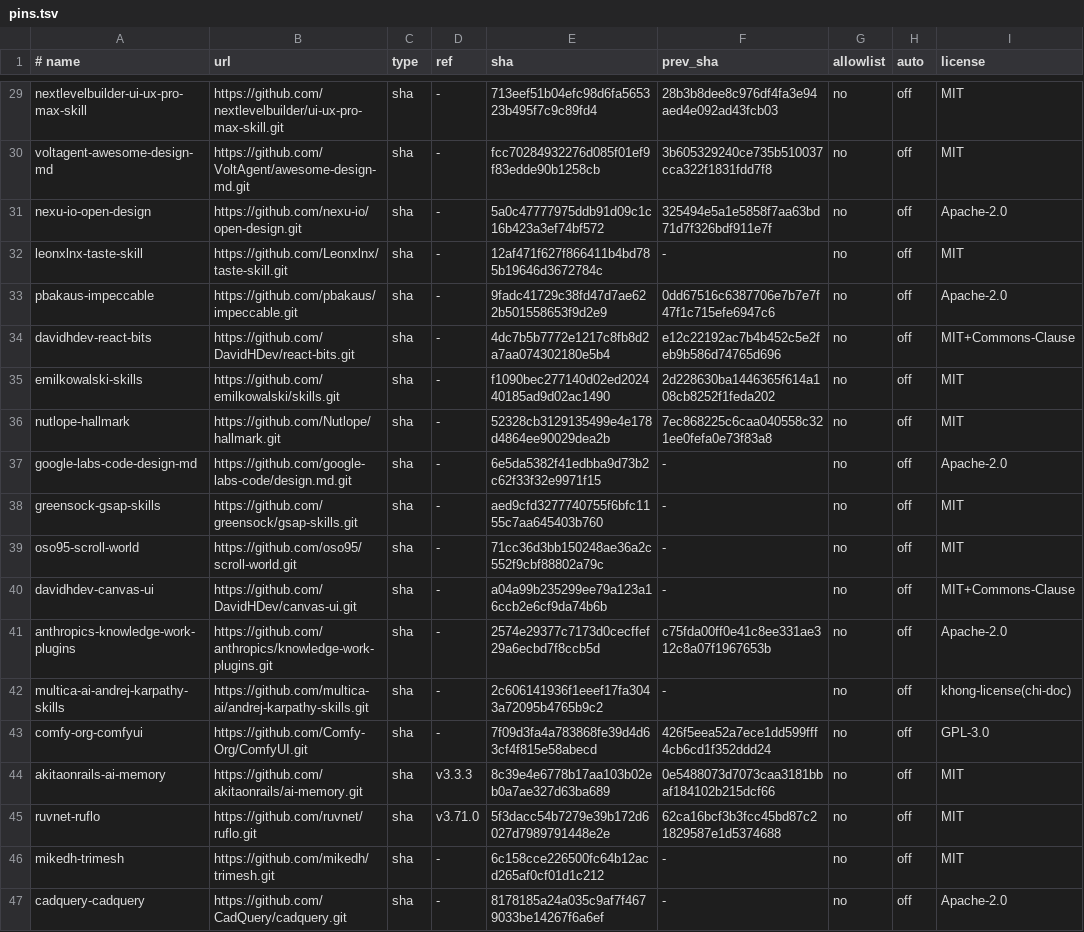
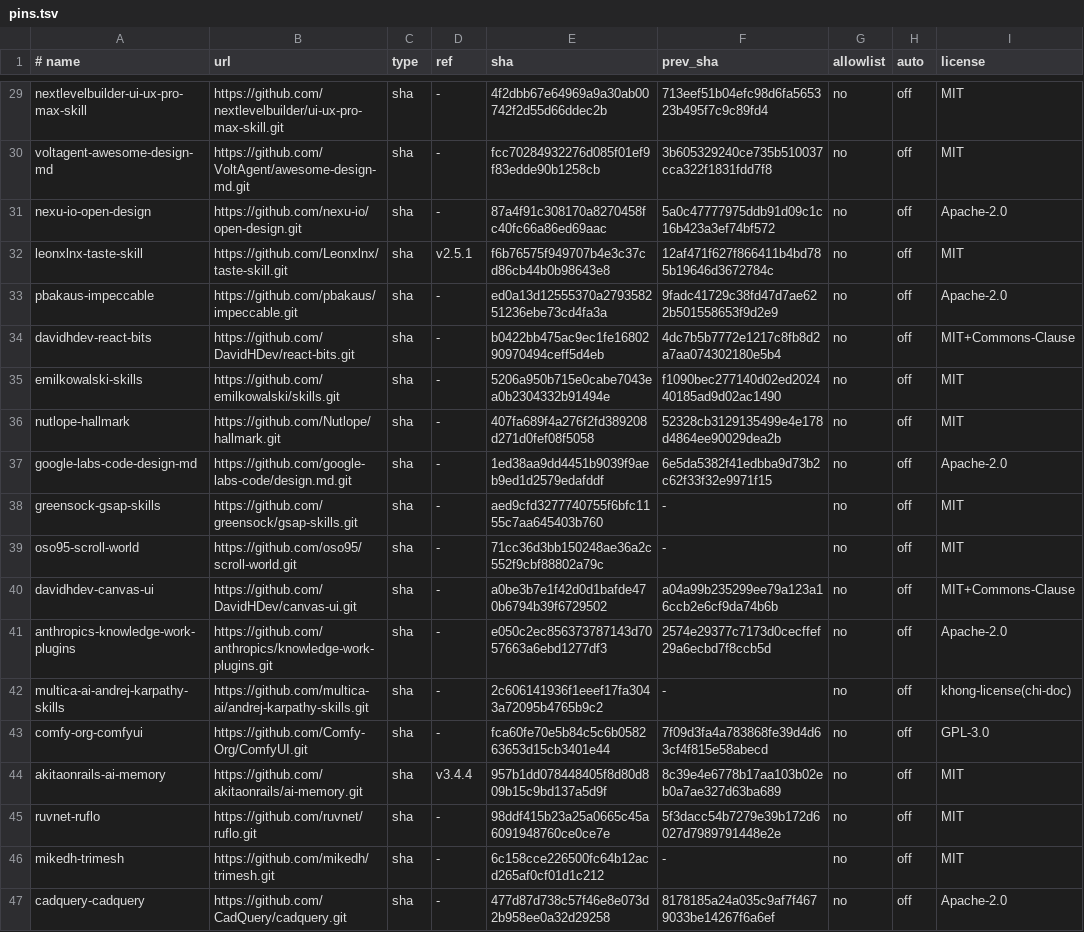
Before and after one commit to athanhtuan11/STLAB_Toolhub, a TSV file: claude-workspace/community/pins.tsv, drawn as a sheet; only a part is shown, gaps mark what is left out; the diff covers the shown part only; the diff names each change by its address in the sheet, - before the commit and + after, or states it on an @@ line.

```diff
--- a/claude-workspace/community/pins.tsv
+++ b/claude-workspace/community/pins.tsv
-E29 (sha): 713eef51b04efc98d6fa565323b495f7c9c89fd4
+E29 (sha): 4f2dbb67e64969a9a30ab00742f2d55d66ddec2b
-F29 (prev_sha): 28b3b8dee8c976df4fa3e94aed4e092ad43fcb03
+F29 (prev_sha): 713eef51b04efc98d6fa565323b495f7c9c89fd4
-E31 (sha): 5a0c47777975ddb91d09c1c16b423a3ef74bf572
+E31 (sha): 87a4f91c308170a8270458fc40fc66a86ed69aac
-F31 (prev_sha): 325494e5a1e5858f7aa63bd71d7f326bdf911e7f
+F31 (prev_sha): 5a0c47777975ddb91d09c1c16b423a3ef74bf572
-D32 (ref): -
+D32 (ref): v2.5.1
-E32 (sha): 12af471f627f866411b4bd785b19646d3672784c
+E32 (sha): f6b76575f949707b4e3c37cd86cb44b0b98643e8
-F32 (prev_sha): -
+F32 (prev_sha): 12af471f627f866411b4bd785b19646d3672784c
-E33 (sha): 9fadc41729c38fd47d7ae622b501558653f9d2e9
+E33 (sha): ed0a13d12555370a279358251236ebe73cd4fa3a
-F33 (prev_sha): 0dd67516c6387706e7b7e7f47f1c715efe6947c6
+F33 (prev_sha): 9fadc41729c38fd47d7ae622b501558653f9d2e9
-E34 (sha): 4dc7b5b7772e1217c8fb8d2a7aa074302180e5b4
+E34 (sha): b0422bb475ac9ec1fe1680290970494ceff5d4eb
-F34 (prev_sha): e12c22192ac7b4b452c5e2feb9b586d74765d696
+F34 (prev_sha): 4dc7b5b7772e1217c8fb8d2a7aa074302180e5b4
-E35 (sha): f1090bec277140d02ed202440185ad9d02ac1490
+E35 (sha): 5206a950b715e0cabe7043ea0b2304332b91494e
-F35 (prev_sha): 2d228630ba1446365f614a108cb8252f1feda202
+F35 (prev_sha): f1090bec277140d02ed202440185ad9d02ac1490
-E36 (sha): 52328cb3129135499e4e178d4864ee90029dea2b
+E36 (sha): 407fa689f4a276f2fd389208d271d0fef08f5058
-F36 (prev_sha): 7ec868225c6caa040558c321ee0fefa0e73f83a8
+F36 (prev_sha): 52328cb3129135499e4e178d4864ee90029dea2b
-E37 (sha): 6e5da5382f41edbba9d73b2c62f33f32e9971f15
+E37 (sha): 1ed38aa9dd4451b9039f9aeb9ed1d2579edafddf
-F37 (prev_sha): -
+F37 (prev_sha): 6e5da5382f41edbba9d73b2c62f33f32e9971f15
-E40 (sha): a04a99b235299ee79a123a16ccb2e6cf9da74b6b
+E40 (sha): a0be3b7e1f42d0d1bafde470b6794b39f6729502
-F40 (prev_sha): -
+F40 (prev_sha): a04a99b235299ee79a123a16ccb2e6cf9da74b6b
-E41 (sha): 2574e29377c7173d0cecffef29a6ecbd7f8ccb5d
+E41 (sha): e050c2ec856373787143d7057663a6ebd1277df3
-F41 (prev_sha): c75fda00ff0e41c8ee331ae312c8a07f1967653b
+F41 (prev_sha): 2574e29377c7173d0cecffef29a6ecbd7f8ccb5d
-E43 (sha): 7f09d3fa4a783868fe39d4d63cf4f815e58abecd
+E43 (sha): fca60fe70e5b84c5c6b058263653d15cb3401e44
-F43 (prev_sha): 426f5eea52a7ece1dd599fff4cb6cd1f352ddd24
+F43 (prev_sha): 7f09d3fa4a783868fe39d4d63cf4f815e58abecd
-D44 (ref): v3.3.3
+D44 (ref): v3.4.4
-E44 (sha): 8c39e4e6778b17aa103b02eb0a7ae327d63ba689
+E44 (sha): 957b1dd078448405f8d80d809b15c9bd137a5d9f
-F44 (prev_sha): 0e5488073d7073caa3181bbaf184102b215dcf66
+F44 (prev_sha): 8c39e4e6778b17aa103b02eb0a7ae327d63ba689
-D45 (ref): v3.71.0
+D45 (ref): -
-E45 (sha): 5f3dacc54b7279e39b172d6027d7989791448e2e
+E45 (sha): 98ddf415b23a25a0665c45a6091948760ce0ce7e
-F45 (prev_sha): 62ca16bcf3b3fcc45bd87c21829587e1d5374688
+F45 (prev_sha): 5f3dacc54b7279e39b172d6027d7989791448e2e
-E47 (sha): 8178185a24a035c9af7f4679033be14267f6a6ef
+E47 (sha): 477d87d738c57f46e8e073d2b958ee0a32d29258
-F47 (prev_sha): -
+F47 (prev_sha): 8178185a24a035c9af7f4679033be14267f6a6ef
```
Also changed, not shown: 48 edited cells elsewhere in this file, 5 other files.
